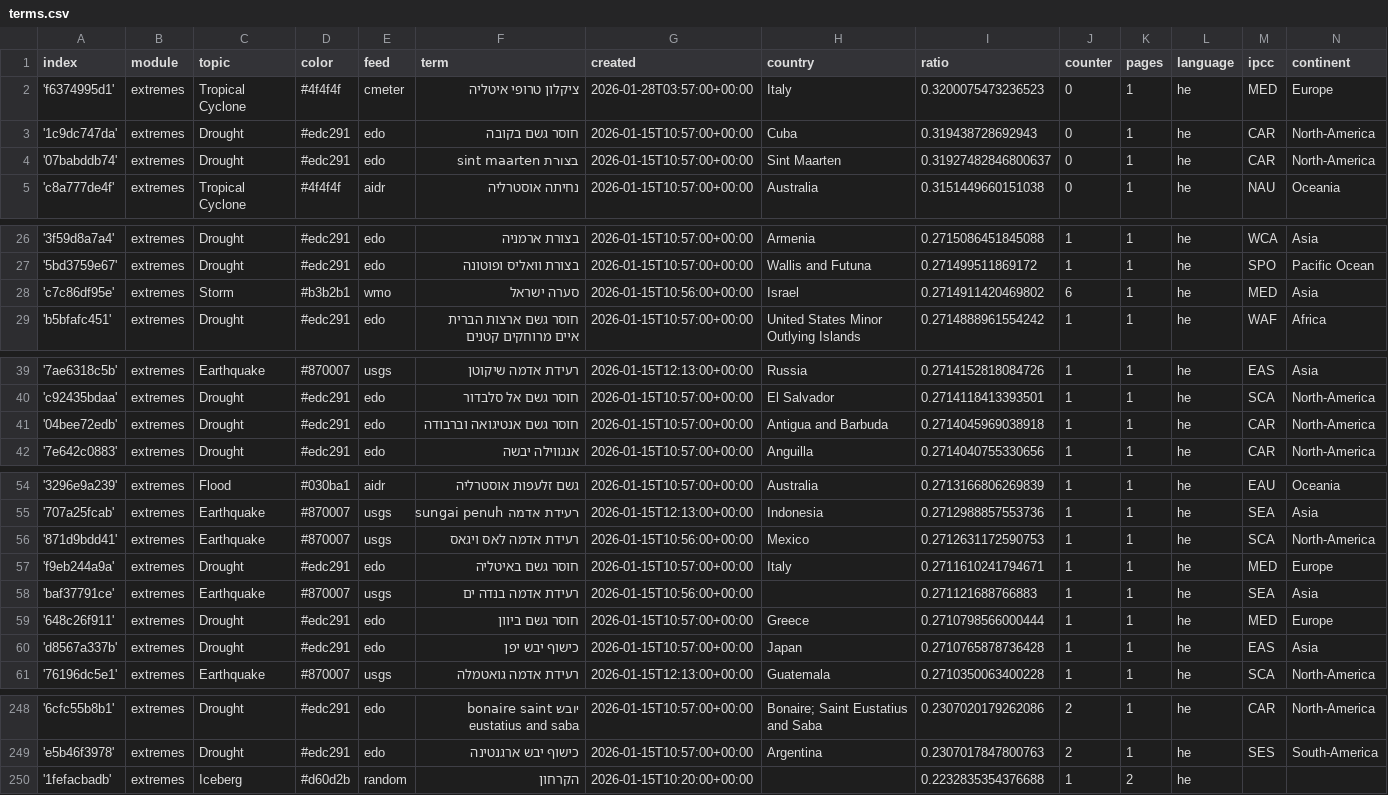
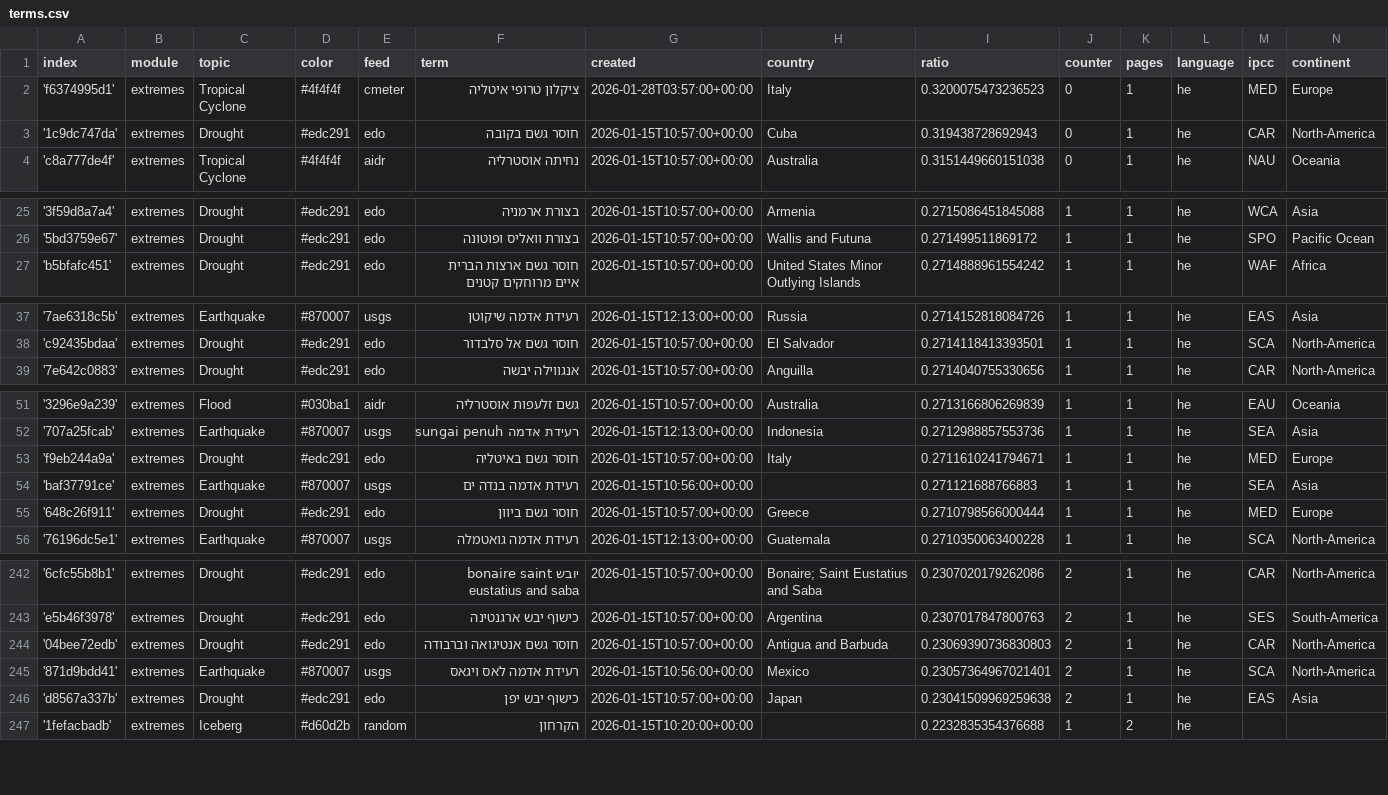
Before and after one commit to picawe-news/hebrewExtremes, a CSV file: terms.csv, drawn as a sheet; only a part is shown, gaps mark what is left out; removed rows and columns are numbered as before the commit, all else as after; the diff covers the shown part only; the diff names each change by its address in the sheet, - before the commit and + after, or states it on an @@ line.

Commit message:
Commit from GitHub Actions (harvest:0.0)

```diff
--- a/terms.csv
+++ b/terms.csv
-row 4: '07babddb74' | extremes | Drought | #edc291 | edo | בצורת sint maarten | 2026-01-15T10:57:00+00:00 | Sint Maarten | 0.31927482846800637 | 0 | 1 | he | CAR | North-America
-row 28: 'c7c86df95e' | extremes | Storm | #b3b2b1 | wmo | סערה ישראל | 2026-01-15T10:56:00+00:00 | Israel | 0.2714911420469802 | 6 | 1 | he | MED | Asia
-row 41: '04bee72edb' | extremes | Drought | #edc291 | edo | חוסר גשם אנטיגואה וברבודה | 2026-01-15T10:57:00+00:00 | Antigua and Barbuda | 0.2714045969038918 | 1 | 1 | he | CAR | North-America
-row 56: '871d9bdd41' | extremes | Earthquake | #870007 | usgs | רעידת אדמה לאס ויגאס | 2026-01-15T10:56:00+00:00 | Mexico | 0.2712631172590753 | 1 | 1 | he | SCA | North-America
-row 60: 'd8567a337b' | extremes | Drought | #edc291 | edo | כישוף יבש יפן | 2026-01-15T10:57:00+00:00 | Japan | 0.2710765878736428 | 1 | 1 | he | EAS | Asia
+row 244: '04bee72edb' | extremes | Drought | #edc291 | edo | חוסר גשם אנטיגואה וברבודה | 2026-01-15T10:57:00+00:00 | Antigua and Barbuda | 0.23069390736830803 | 2 | 1 | he | CAR | North-America
+row 245: '871d9bdd41' | extremes | Earthquake | #870007 | usgs | רעידת אדמה לאס ויגאס | 2026-01-15T10:56:00+00:00 | Mexico | 0.23057364967021401 | 2 | 1 | he | SCA | North-America
+row 246: 'd8567a337b' | extremes | Drought | #edc291 | edo | כישוף יבש יפן | 2026-01-15T10:57:00+00:00 | Japan | 0.23041509969259638 | 2 | 1 | he | EAS | Asia
```
Also changed, not shown: 3 added rows, 2 removed rows and 5 edited cells elsewhere in this file.
